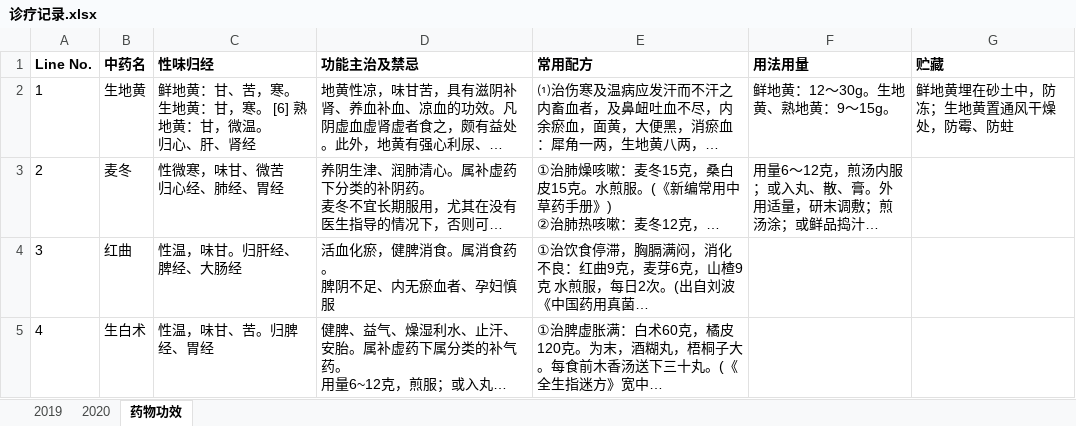
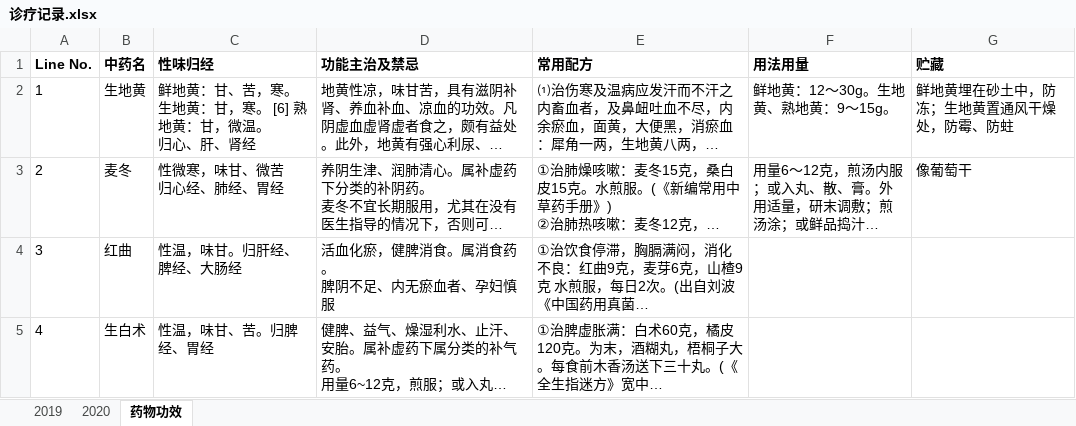
Before and after one commit to JalonJia/xmind, an Excel workbook: 健康/诊疗记录.xlsx, sheet 药物功效, drawn as a sheet; only a part is shown; long unchanged cells end in …; values as stored, in another font and other column widths than the file's, no borders; the diff names each change by its address in the sheet, - before the commit and + after, or states it on an @@ line.

```diff
--- a/健康/诊疗记录.xlsx (sheet 药物功效)
+++ b/健康/诊疗记录.xlsx (sheet 药物功效)
-G3 (贮藏): (empty)
+G3 (贮藏): 像葡萄干
```
Also changed, not shown: sheet 2020, 健康/记录表2020.xlsx, 19 other files.
